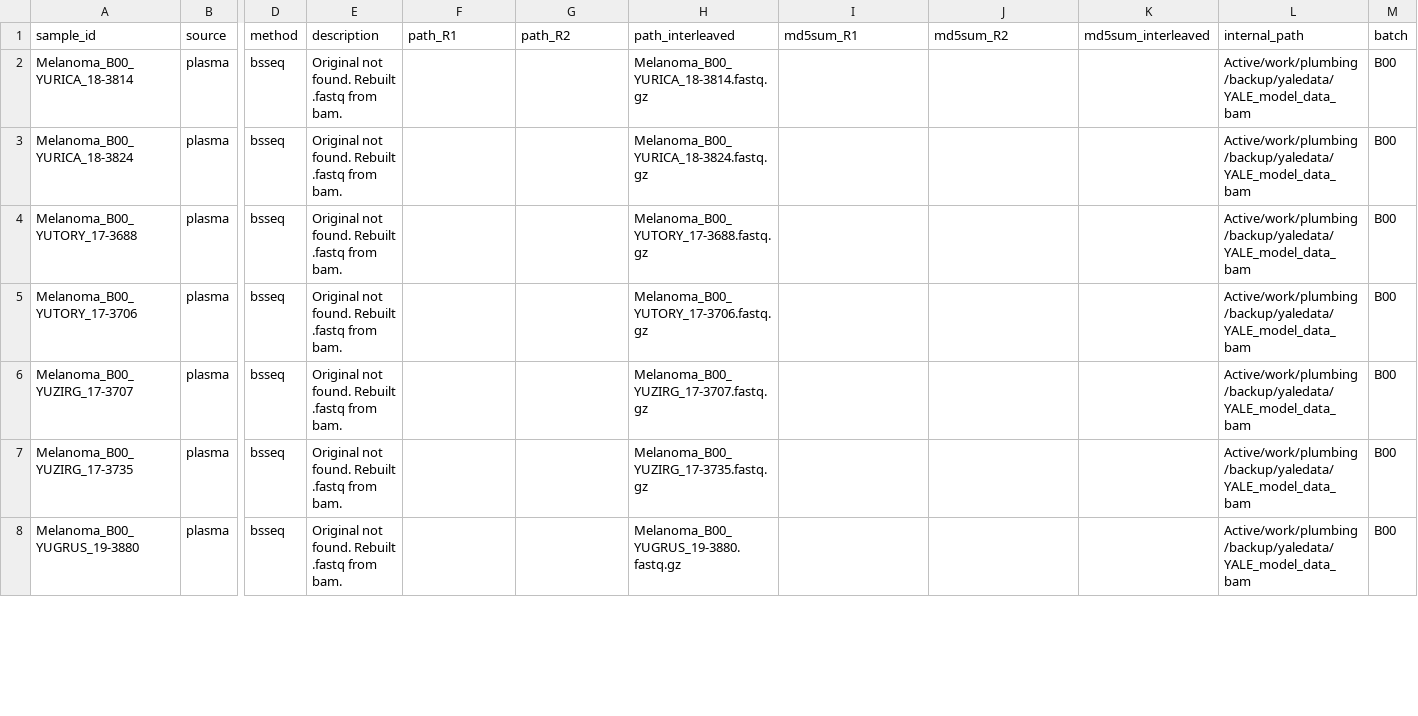
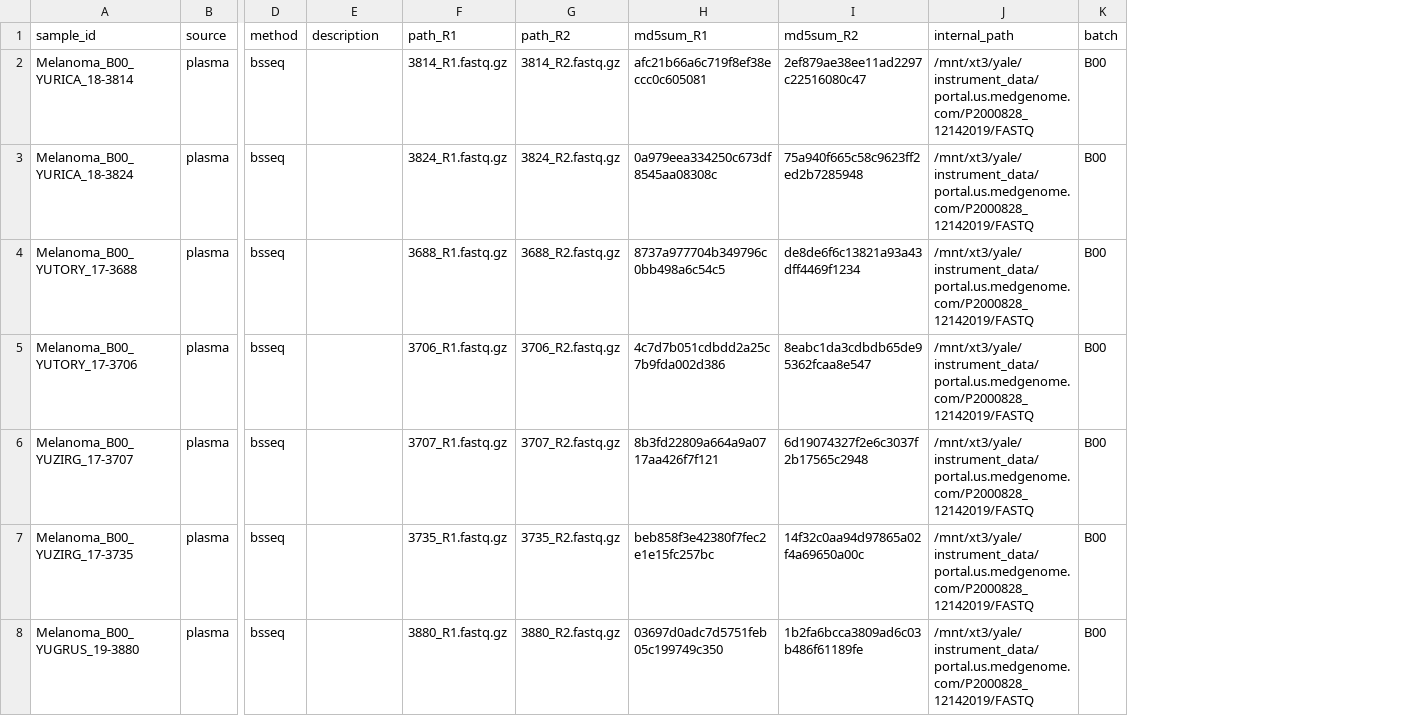
Before and after one commit to semenko/liquid-cell-atlas, a CSV file: data/internal/melanoma.csv, drawn as a sheet; only a part is shown, gaps mark what is left out; removed rows and columns are numbered as before the commit, all else as after; the diff covers the shown part only; the diff names each change by its address in the sheet, - before the commit and + after, or states it on an @@ line.

Commit message:
+ mel

```diff
--- a/data/internal/melanoma.csv
+++ b/data/internal/melanoma.csv
-column H (path_interleaved), rows 2-8: Melanoma_B00_YURICA_18-3814.fastq.gz | Melanoma_B00_YURICA_18-3824.fastq.gz | Melanoma_B00_YUTORY_17-3688.fastq.gz | Melanoma_B00_YUTORY_17-3706.fastq.gz | Melanoma_B00_YUZIRG_17-3707.fastq.gz | Melanoma_B00_YUZIRG_17-3735.fastq.gz | Melanoma_B00_YUGRUS_19-3880.fastq.gz
-column K (md5sum_interleaved), empty
-E2:E8 (description): Original not found. Rebuilt .fastq from bam.
+E2:E8 (description): (empty)
-F2 (path_R1): (empty)
+F2 (path_R1): 3814_R1.fastq.gz
-G2 (path_R2): (empty)
+G2 (path_R2): 3814_R2.fastq.gz
-H2 (md5sum_R1): (empty)
+H2 (md5sum_R1): afc21b66a6c719f8ef38eccc0c605081
-I2 (md5sum_R2): (empty)
+I2 (md5sum_R2): 2ef879ae38ee11ad2297c22516080c47
-J2:J8 (internal_path): Active/work/plumbing/backup/yaledata/YALE_model_data_bam
+J2:J8 (internal_path): /mnt/xt3/yale/instrument_data/portal.us.medgenome.com/P2000828_12142019/FASTQ
-F3 (path_R1): (empty)
+F3 (path_R1): 3824_R1.fastq.gz
-G3 (path_R2): (empty)
+G3 (path_R2): 3824_R2.fastq.gz
-H3 (md5sum_R1): (empty)
+H3 (md5sum_R1): 0a979eea334250c673df8545aa08308c
-I3 (md5sum_R2): (empty)
+I3 (md5sum_R2): 75a940f665c58c9623ff2ed2b7285948
-F4 (path_R1): (empty)
+F4 (path_R1): 3688_R1.fastq.gz
-G4 (path_R2): (empty)
+G4 (path_R2): 3688_R2.fastq.gz
-H4 (md5sum_R1): (empty)
+H4 (md5sum_R1): 8737a977704b349796c0bb498a6c54c5
-I4 (md5sum_R2): (empty)
+I4 (md5sum_R2): de8de6f6c13821a93a43dff4469f1234
-F5 (path_R1): (empty)
+F5 (path_R1): 3706_R1.fastq.gz
-G5 (path_R2): (empty)
+G5 (path_R2): 3706_R2.fastq.gz
-H5 (md5sum_R1): (empty)
+H5 (md5sum_R1): 4c7d7b051cdbdd2a25c7b9fda002d386
-I5 (md5sum_R2): (empty)
+I5 (md5sum_R2): 8eabc1da3cdbdb65de95362fcaa8e547
-F6 (path_R1): (empty)
+F6 (path_R1): 3707_R1.fastq.gz
-G6 (path_R2): (empty)
+G6 (path_R2): 3707_R2.fastq.gz
-H6 (md5sum_R1): (empty)
+H6 (md5sum_R1): 8b3fd22809a664a9a0717aa426f7f121
-I6 (md5sum_R2): (empty)
+I6 (md5sum_R2): 6d19074327f2e6c3037f2b17565c2948
-F7 (path_R1): (empty)
+F7 (path_R1): 3735_R1.fastq.gz
-G7 (path_R2): (empty)
+G7 (path_R2): 3735_R2.fastq.gz
-H7 (md5sum_R1): (empty)
+H7 (md5sum_R1): beb858f3e42380f7fec2e1e15fc257bc
-I7 (md5sum_R2): (empty)
+I7 (md5sum_R2): 14f32c0aa94d97865a02f4a69650a00c
-F8 (path_R1): (empty)
+F8 (path_R1): 3880_R1.fastq.gz
-G8 (path_R2): (empty)
+G8 (path_R2): 3880_R2.fastq.gz
-H8 (md5sum_R1): (empty)
+H8 (md5sum_R1): 03697d0adc7d5751feb05c199749c350
-I8 (md5sum_R2): (empty)
+I8 (md5sum_R2): 1b2fa6bcca3809ad6c03b486f61189fe
```
Also changed, not shown: 90 edited cells elsewhere in this file.
